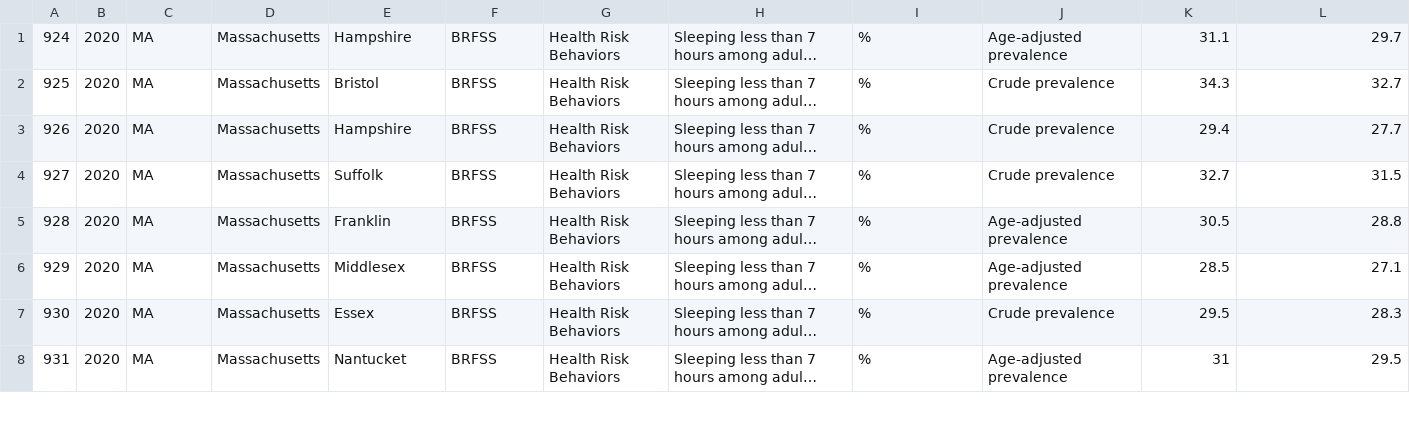
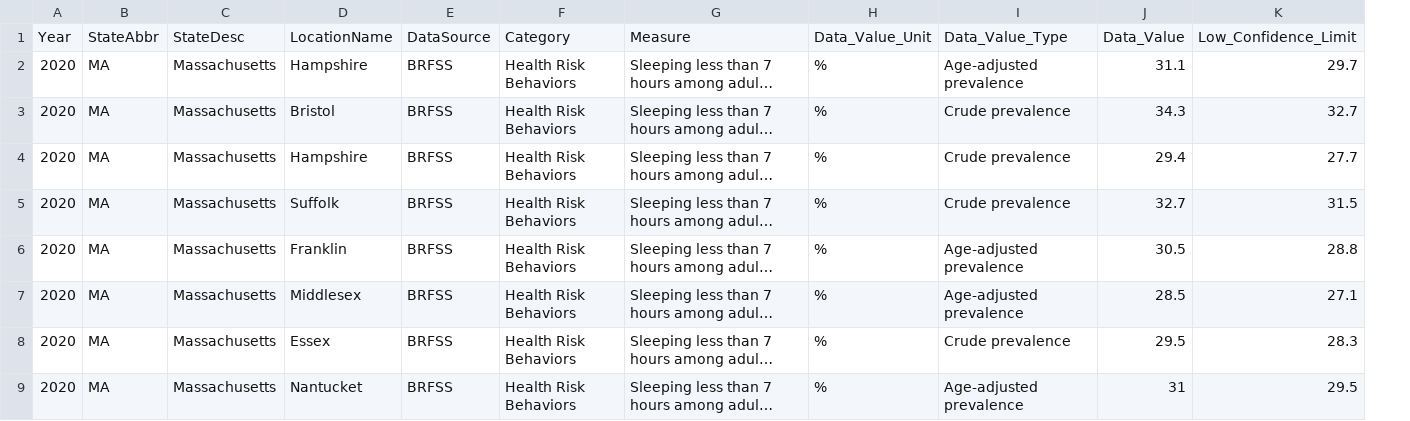
Before and after one commit to sosullivan7221/datasci_4_web_viz, a CSV file: dataset/temp_data.csv, drawn as a sheet; only a part is shown; long unchanged cells end in …; removed rows and columns are numbered as before the commit, all else as after; rows hold the shown columns only; the diff names each change by its address in the sheet, - before the commit and + after, or states it on an @@ line.

```diff
--- a/dataset/temp_data.csv
+++ b/dataset/temp_data.csv
-column A, rows 1-8: 924 | 925 | 926 | 927 | 928 | 929 | 930 | 931
+row 1: Year | StateAbbr | StateDesc | LocationName | DataSource | Category | Measure | Data_Value_Unit | Data_Value_Type | Data_Value | Low_Confidence_Limit
```
